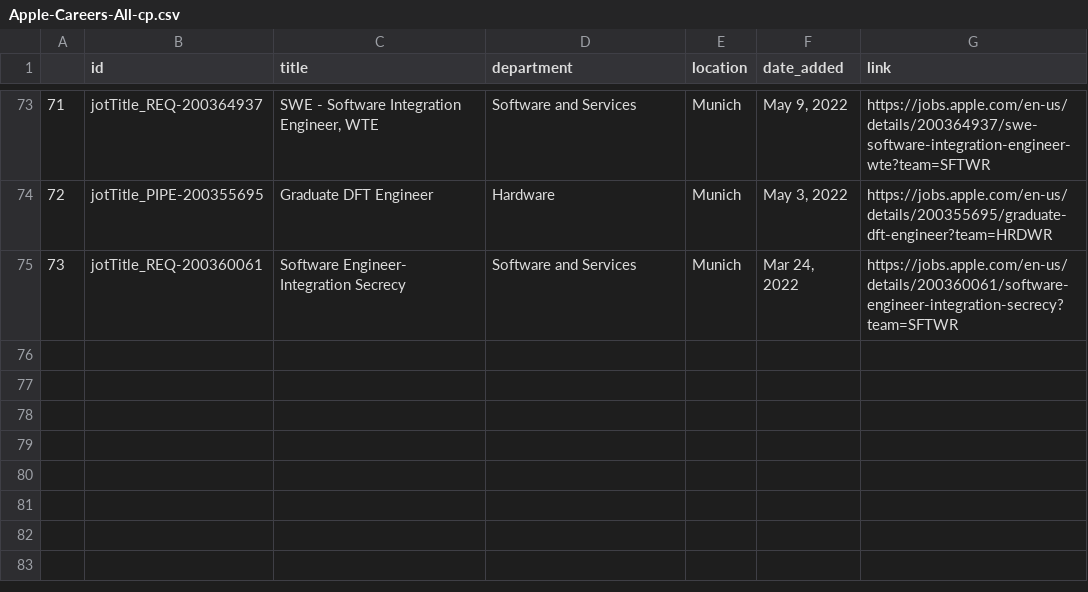
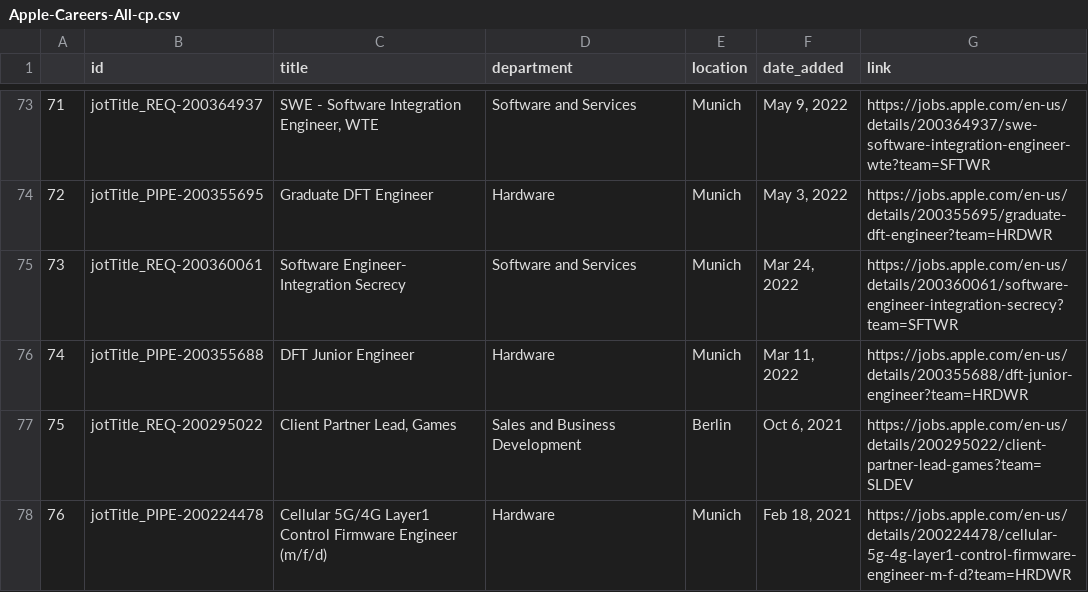
Before and after one commit to FrederikNiesner/scheduled-jobs, a CSV file: jobs-scraper/apple/Apple-Careers-All-cp.csv, drawn as a sheet; only a part is shown, gaps mark what is left out; the diff names each change by its address in the sheet, - before the commit and + after, or states it on an @@ line.

```diff
--- a/jobs-scraper/apple/Apple-Careers-All-cp.csv
+++ b/jobs-scraper/apple/Apple-Careers-All-cp.csv
+row 76: 74 | jotTitle_PIPE-200355688 | DFT Junior Engineer | Hardware | Munich | Mar 11, 2022 | https://jobs.apple.com/en-us/details/200355688/dft-junior-engineer?team=HRDWR
+row 77: 75 | jotTitle_REQ-200295022 | Client Partner Lead, Games | Sales and Business Development | Berlin | Oct 6, 2021 | https://jobs.apple.com/en-us/details/200295022/client-partner-lead-games?team=SLDEV
+row 78: 76 | jotTitle_PIPE-200224478 | Cellular 5G/4G Layer1 Control Firmware Engineer (m/f/d) | Hardware | Munich | Feb 18, 2021 | https://jobs.apple.com/en-us/details/200224478/cellular-5g-4g-layer1-control-firmware-engineer-m-f-d?team=HRDWR
```
Also changed, not shown: jobs-scraper/apple/Apple-Careers-All.csv.
